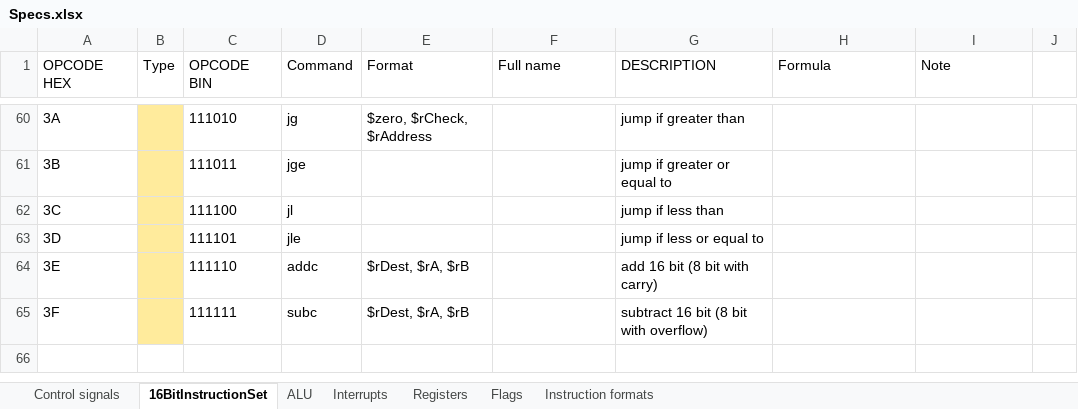
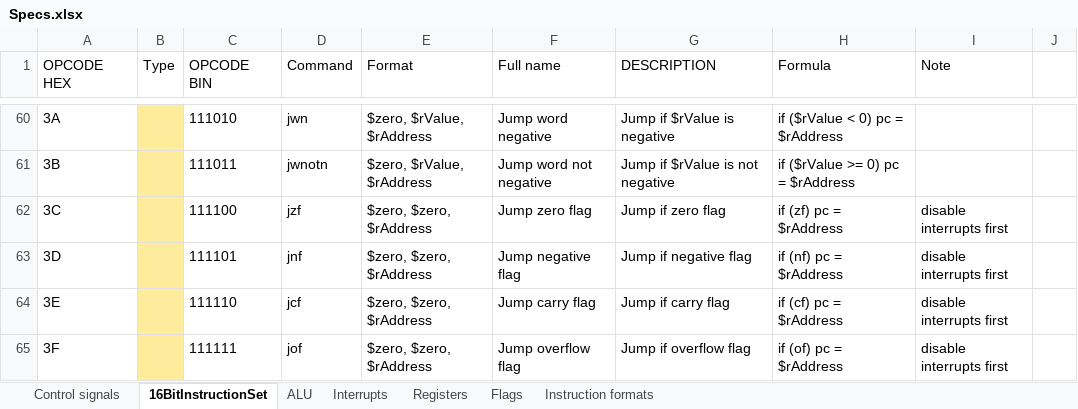
Before and after one commit to KlivenPL/KPC8, an Excel workbook: KPC8/Docs/Specs.xlsx, sheet 16BitInstructionSet, drawn as a sheet; only a part is shown, gaps mark what is left out; values as stored, in another font and other column widths than the file's, no borders; the diff covers the shown part only; the diff names each change by its address in the sheet, - before the commit and + after, or states it on an @@ line.

```diff
--- a/KPC8/Docs/Specs.xlsx (sheet 16BitInstructionSet)
+++ b/KPC8/Docs/Specs.xlsx (sheet 16BitInstructionSet)
-D60 (Command): jg
+D60 (Command): jwn
-E60 (Format): $zero, $rCheck, $rAddress
+E60 (Format): $zero, $rValue, $rAddress
-F60 (Full name): (empty)
+F60 (Full name): Jump word negative
-G60 (DESCRIPTION): jump if greater than
+G60 (DESCRIPTION): Jump if $rValue is negative
-H60 (Formula): (empty)
+H60 (Formula): if ($rValue < 0) pc = $rAddress
-D61 (Command): jge
+D61 (Command): jwnotn
-E61 (Format): (empty)
+E61 (Format): $zero, $rValue, $rAddress
-F61 (Full name): (empty)
+F61 (Full name): Jump word not negative
-G61 (DESCRIPTION): jump if greater or equal to
+G61 (DESCRIPTION): Jump if $rValue is not negative
-H61 (Formula): (empty)
+H61 (Formula): if ($rValue >= 0) pc = $rAddress
-D62 (Command): jl
+D62 (Command): jzf
-E62:E63 (Format): (empty)
+E62:E63 (Format): $zero, $zero, $rAddress
-F62 (Full name): (empty)
+F62 (Full name): Jump zero flag
-G62 (DESCRIPTION): jump if less than
+G62 (DESCRIPTION): Jump if zero flag
-H62 (Formula): (empty)
+H62 (Formula): if (zf) pc = $rAddress
-I62:I65 (Note): (empty)
+I62:I65 (Note): disable interrupts first
-D63 (Command): jle
+D63 (Command): jnf
-F63 (Full name): (empty)
+F63 (Full name): Jump negative flag
-G63 (DESCRIPTION): jump if less or equal to
+G63 (DESCRIPTION): Jump if negative flag
-H63 (Formula): (empty)
+H63 (Formula): if (nf) pc = $rAddress
-D64 (Command): addc
+D64 (Command): jcf
-E64:E65 (Format): $rDest, $rA, $rB
+E64:E65 (Format): $zero, $zero, $rAddress
-F64 (Full name): (empty)
+F64 (Full name): Jump carry flag
-G64 (DESCRIPTION): add 16 bit (8 bit with carry)
+G64 (DESCRIPTION): Jump if carry flag
-H64 (Formula): (empty)
+H64 (Formula): if (cf) pc = $rAddress
-D65 (Command): subc
+D65 (Command): jof
-F65 (Full name): (empty)
+F65 (Full name): Jump overflow flag
-G65 (DESCRIPTION): subtract 16 bit (8 bit with overflow)
+G65 (DESCRIPTION): Jump if overflow flag
-H65 (Formula): (empty)
+H65 (Formula): if (of) pc = $rAddress
```
Also changed, not shown: 38 edited cells and cell formats elsewhere in this sheet, 20 other files.
